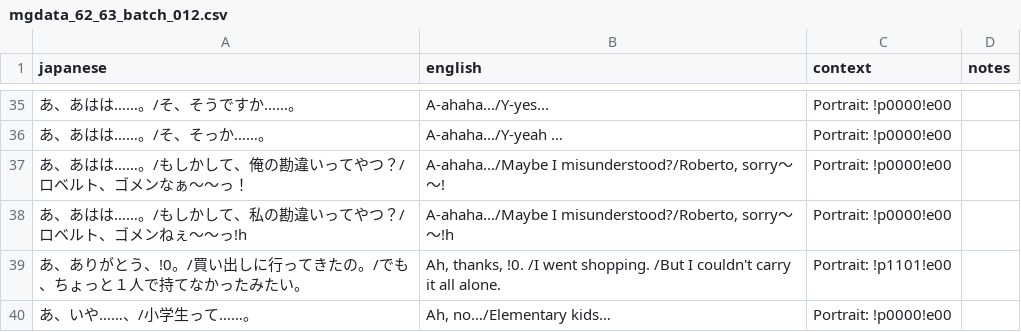
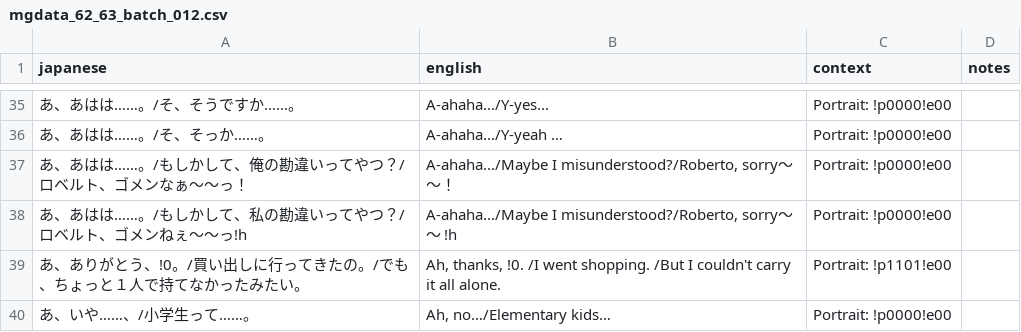
Before and after one commit to billymonks/nekketsu-nikki-eng, a CSV file: translations/mgdata_62_63_batches/mgdata_62_63_batch_012.csv, drawn as a sheet; only a part is shown, gaps mark what is left out.

```diff
--- a/translations/mgdata_62_63_batches/mgdata_62_63_batch_012.csv
+++ b/translations/mgdata_62_63_batches/mgdata_62_63_batch_012.csv
@@ -36,4 +36,4 @@
 "あ、あはは……。/そ、そっか……。","A-ahaha.../Y-yeah …","Portrait: !p0000!e00",""
-"あ、あはは……。/もしかして、俺の勘違いってやつ？/ロベルト、ゴメンなぁ〜〜っ！","A-ahaha.../Maybe I misunderstood?/Roberto, sorry〜〜!","Portrait: !p0000!e00",""
-"あ、あはは……。/もしかして、私の勘違いってやつ？/ロベルト、ゴメンねぇ〜〜っ!h","A-ahaha.../Maybe I misunderstood?/Roberto, sorry〜〜!h","Portrait: !p0000!e00",""
+"あ、あはは……。/もしかして、俺の勘違いってやつ？/ロベルト、ゴメンなぁ〜〜っ！","A-ahaha.../Maybe I misunderstood?/Roberto, sorry〜〜！","Portrait: !p0000!e00",""
+"あ、あはは……。/もしかして、私の勘違いってやつ？/ロベルト、ゴメンねぇ〜〜っ!h","A-ahaha.../Maybe I misunderstood?/Roberto, sorry〜〜 !h","Portrait: !p0000!e00",""
 "あ、ありがとう、!0。/買い出しに行ってきたの。/でも、ちょっと１人で持てなかったみたい。","Ah, thanks, !0. /I went shopping. /But I couldn't carry it all alone.","Portrait: !p1101!e00",""
```
Also changed, not shown: translations/mgdata_62_63_batches/mgdata_62_63_batch_008.csv, translations/mgdata_62_63_batches/mgdata_62_63_batch_016.csv, 12 other files.
